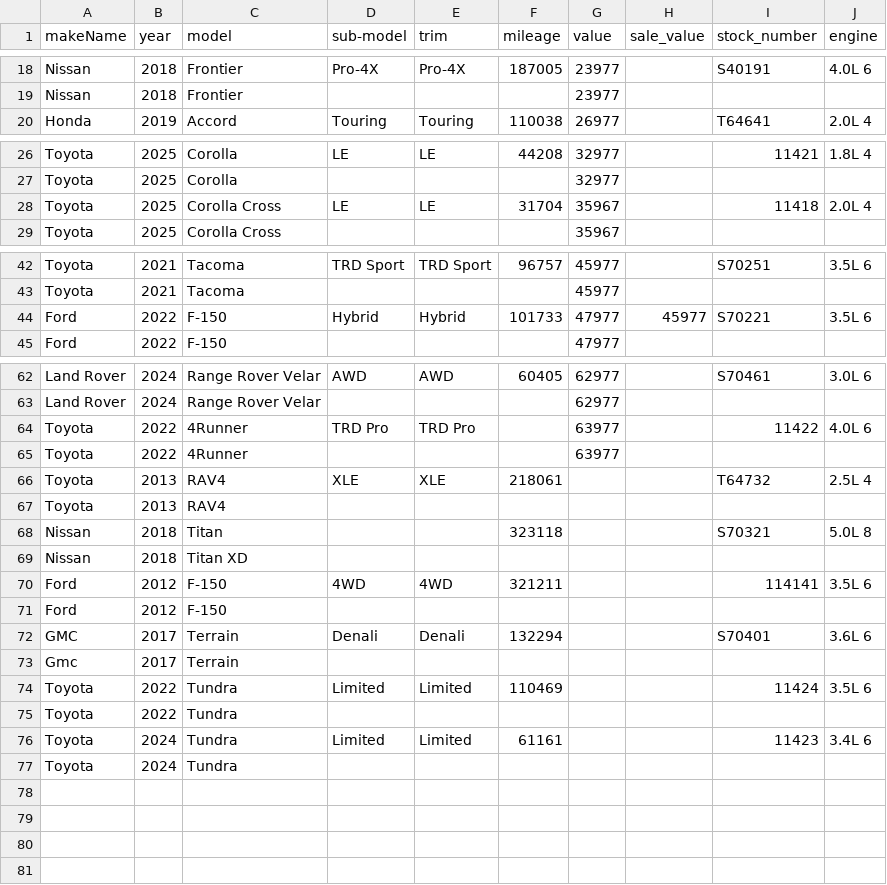
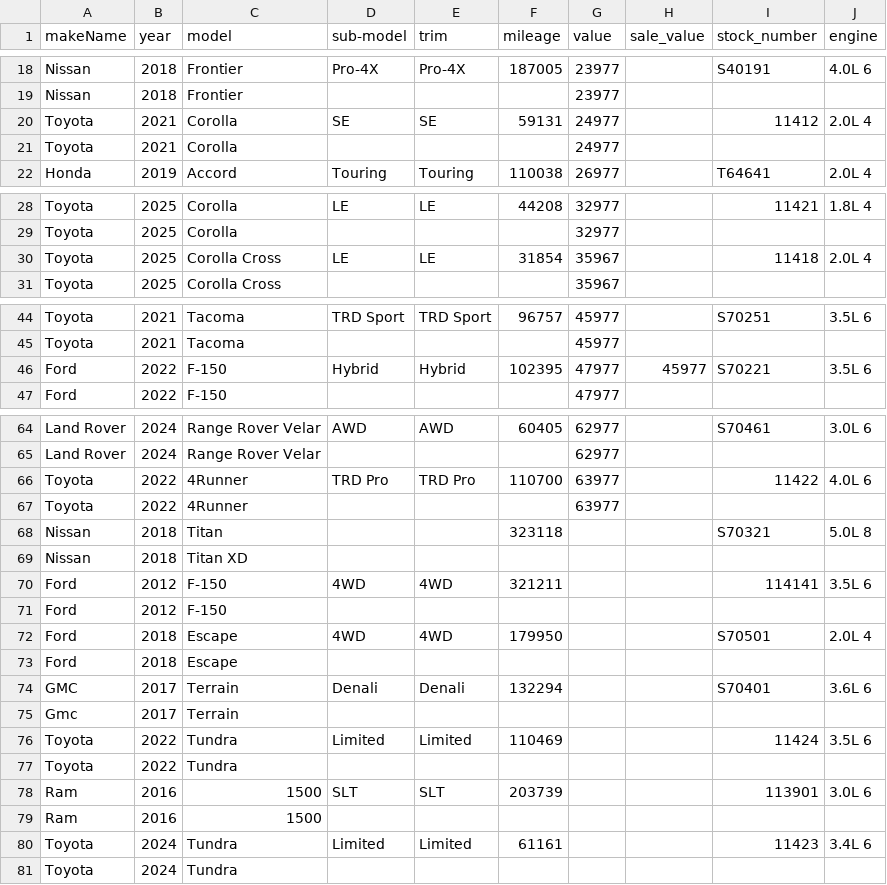
Before and after one commit to monilp28/RDTPDF, a CSV file: public/data/inventory.csv, drawn as a sheet; only a part is shown, gaps mark what is left out.

```diff
--- a/public/data/inventory.csv
+++ b/public/data/inventory.csv
@@ -19,2 +19,4 @@ Nissan,2018,Frontier,Pro-4X,Pro-4X,187005,23977,,S40191,4.0L 6
 Nissan,2018,Frontier,,,,23977,,,
+Toyota,2021,Corolla,SE,SE,59131,24977,,11412,2.0L 4
+Toyota,2021,Corolla,,,,24977,,,
 Honda,2019,Accord,Touring,Touring,110038,26977,,T64641,2.0L 4
@@ -27,3 +29,3 @@ Toyota,2025,Corolla,LE,LE,44208,32977,,11421,1.8L 4
 Toyota,2025,Corolla,,,,32977,,,
-Toyota,2025,Corolla Cross,LE,LE,31704,35967,,11418,2.0L 4
+Toyota,2025,Corolla Cross,LE,LE,31854,35967,,11418,2.0L 4
 Toyota,2025,Corolla Cross,,,,35967,,,
@@ -43,3 +45,3 @@ Toyota,2021,Tacoma,TRD Sport,TRD Sport,96757,45977,,S70251,3.5L 6
 Toyota,2021,Tacoma,,,,45977,,,
-Ford,2022,F-150,Hybrid,Hybrid,101733,47977,45977,S70221,3.5L 6
+Ford,2022,F-150,Hybrid,Hybrid,102395,47977,45977,S70221,3.5L 6
 Ford,2022,F-150,,,,47977,,,
@@ -63,6 +65,4 @@ Land Rover,2024,Range Rover Velar,AWD,AWD,60405,62977,,S70461,3.0L 6
 Land Rover,2024,Range Rover Velar,,,,62977,,,
-Toyota,2022,4Runner,TRD Pro,TRD Pro,,63977,,11422,4.0L 6
+Toyota,2022,4Runner,TRD Pro,TRD Pro,110700,63977,,11422,4.0L 6
 Toyota,2022,4Runner,,,,63977,,,
-Toyota,2013,RAV4,XLE,XLE,218061,,,T64732,2.5L 4
-Toyota,2013,RAV4,,,,,,,
 Nissan,2018,Titan,,,323118,,,S70321,5.0L 8
@@ -71,2 +71,4 @@ Ford,2012,F-150,4WD,4WD,321211,,,114141,3.5L 6
 Ford,2012,F-150,,,,,,,
+Ford,2018,Escape,4WD,4WD,179950,,,S70501,2.0L 4
+Ford,2018,Escape,,,,,,,
 GMC,2017,Terrain,Denali,Denali,132294,,,S70401,3.6L 6
@@ -75,2 +77,4 @@ Toyota,2022,Tundra,Limited,Limited,110469,,,11424,3.5L 6
 Toyota,2022,Tundra,,,,,,,
+Ram,2016,1500,SLT,SLT,203739,,,113901,3.0L 6
+Ram,2016,1500,,,,,,,
 Toyota,2024,Tundra,Limited,Limited,61161,,,11423,3.4L 6
```
